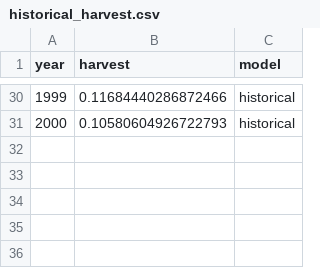
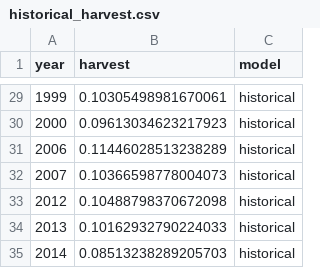
Before and after one commit to boettiger-lab/rl-intro, a CSV file: manuscript/figs/historical_harvest.csv, drawn as a sheet; only a part is shown, gaps mark what is left out; the diff covers the shown part only.

```diff
--- a/manuscript/figs/historical_harvest.csv
+++ b/manuscript/figs/historical_harvest.csv
@@ -30,2 +29,7 @@ year,harvest,model
-1999,0.11684440286872466,historical
-2000,0.10580604926722793,historical
+1999,0.10305498981670061,historical
+2000,0.09613034623217923,historical
+2006,0.11446028513238289,historical
+2007,0.10366598778004073,historical
+2012,0.10488798370672098,historical
+2013,0.10162932790224033,historical
+2014,0.08513238289205703,historical
```
Also changed, not shown: 5 added rows, 6 removed rows and 15 edited cells elsewhere in this file, data/hake.csv, manuscript/figs/historical_stock.csv, 1 other file.
